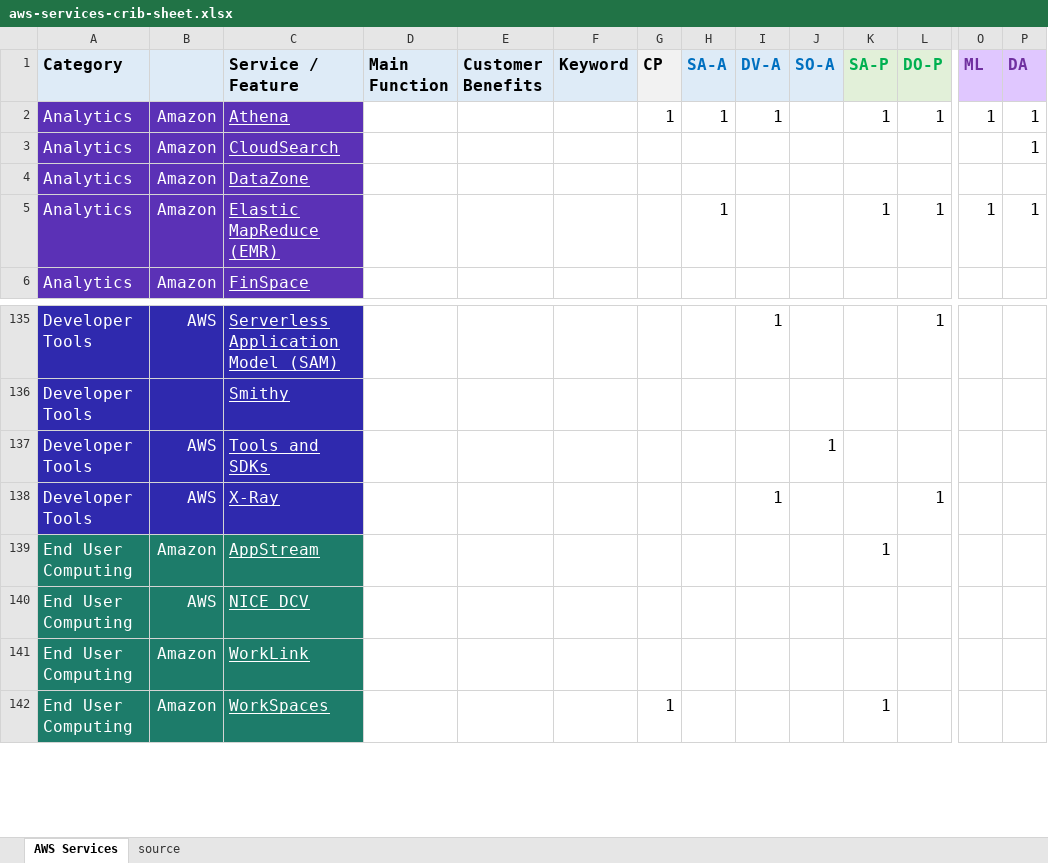
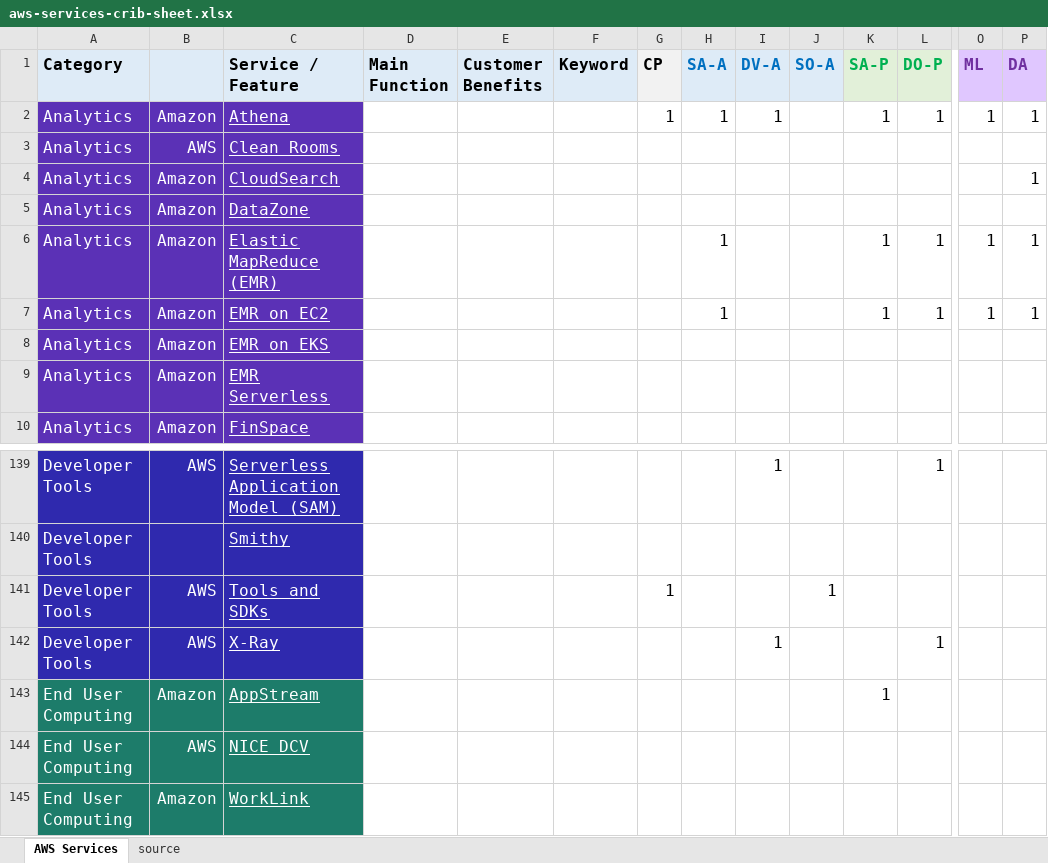
Before and after one commit to corbuno/aws-services-crib-sheet, an Excel workbook: aws-services-crib-sheet.xlsx, sheet AWS Services, drawn as a sheet; only a part is shown, gaps mark what is left out; the shorter side is filled out with more unchanged rows; values as stored, in another font and other column widths than the file's, no borders; addresses are those after the commit; rows hold the shown columns only; the diff names each change by its address in the sheet, - before the commit and + after, or states it on an @@ line.

Commit message:
clean rooms

```diff
--- a/aws-services-crib-sheet.xlsx (sheet AWS Services)
+++ b/aws-services-crib-sheet.xlsx (sheet AWS Services)
+row 3: Analytics | AWS | Clean Rooms
+row 7: Analytics | Amazon | EMR on EC2 |  |  |  |  | 1 |  |  | 1 | 1 | 1 | 1
+row 8: Analytics | Amazon | EMR on EKS
+row 9: Analytics | Amazon | EMR Serverless
-G141 (CP): (empty)
+G141 (CP): 1
```
